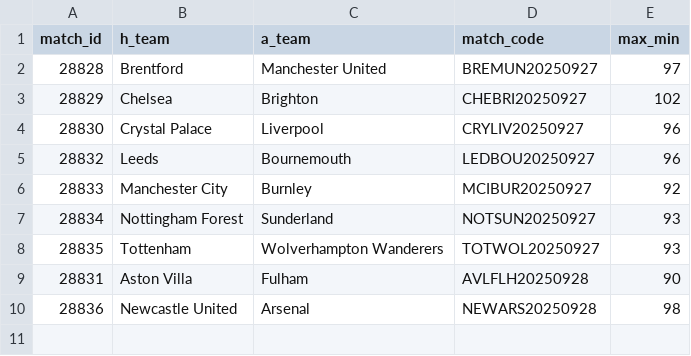
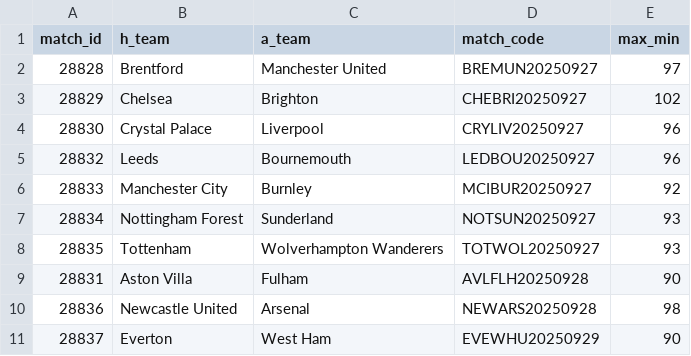
Before and after one commit to theoneandnoely/xg_visuals, a CSV file: data/matches.csv, drawn as a sheet.

```diff
--- a/data/matches.csv
+++ b/data/matches.csv
@@ -10 +10,2 @@ match_id,h_team,a_team,match_code,max_min
 28836,Newcastle United,Arsenal,NEWARS20250928,98
+28837,Everton,West Ham,EVEWHU20250929,90
```
Also changed, not shown: data/raw_shots.csv, 30 other files.
